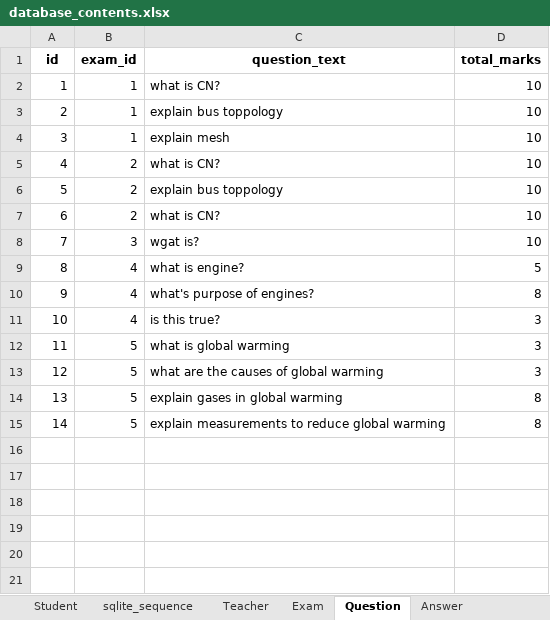
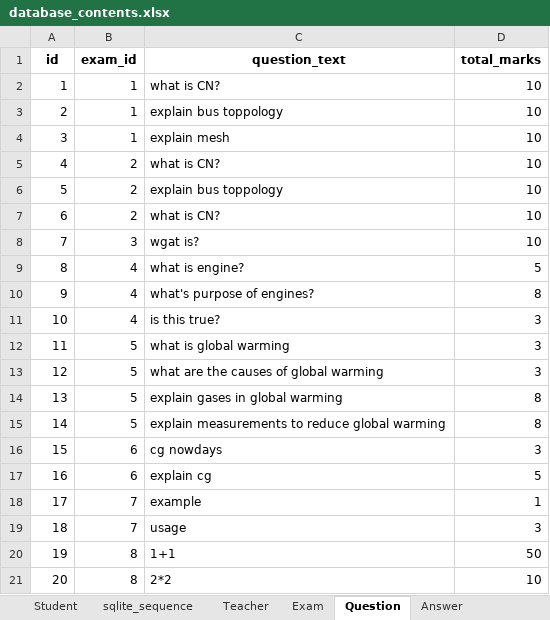
Before and after one commit to ArchBase/ExamPRO, an Excel workbook: database_contents.xlsx, sheet Question, drawn as a sheet; values as stored, in another font and other column widths than the file's, no borders; the diff names each change by its address in the sheet, - before the commit and + after, or states it on an @@ line.

```diff
--- a/database_contents.xlsx (sheet Question)
+++ b/database_contents.xlsx (sheet Question)
+row 16: 15 | 6 | cg nowdays | 3
+row 17: 16 | 6 | explain cg | 5
+row 18: 17 | 7 | example | 1
+row 19: 18 | 7 | usage | 3
+row 20: 19 | 8 | 1+1 | 50
+row 21: 20 | 8 | 2*2 | 10
```
Also changed, not shown: sheet Answer, sheet Attended, sheet Student, sheet Exam, sheet sqlite_sequence, sheet Teacher, 3 other files.
